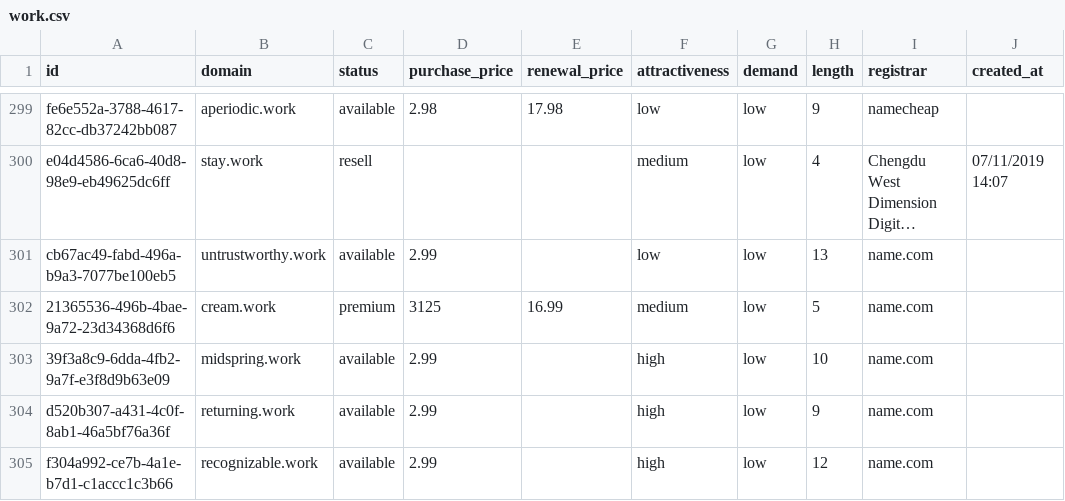
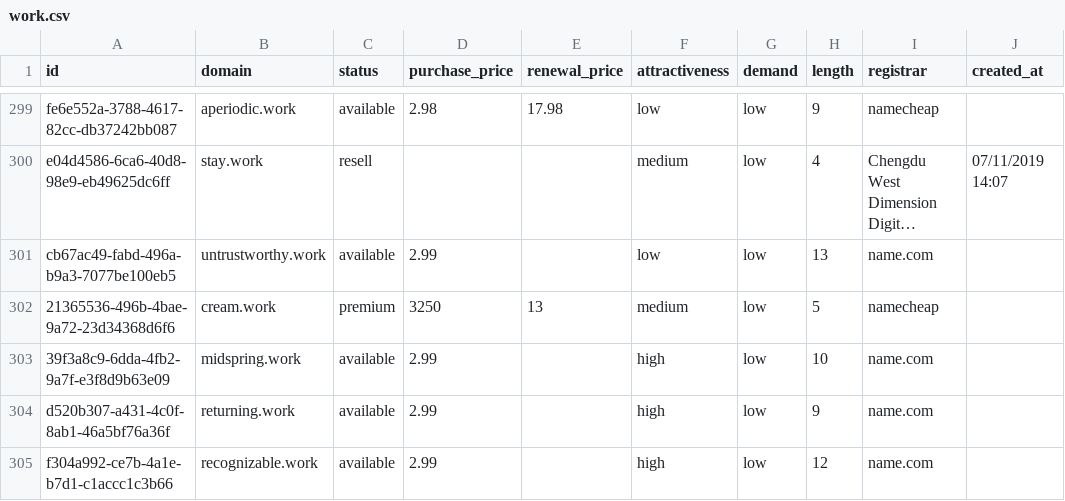
Before and after one commit to UniqueDomains/work-oneword-domains, a CSV file: work.csv, drawn as a sheet; only a part is shown, gaps mark what is left out; long unchanged cells end in …; the diff names each change by its address in the sheet, - before the commit and + after, or states it on an @@ line.

Commit message:
Domains update

```diff
--- a/work.csv
+++ b/work.csv
-D302 (purchase_price): 3125
+D302 (purchase_price): 3250
-E302 (renewal_price): 16.99
+E302 (renewal_price): 13
-I302 (registrar): name.com
+I302 (registrar): namecheap
```
Also changed, not shown: 4 other files.
